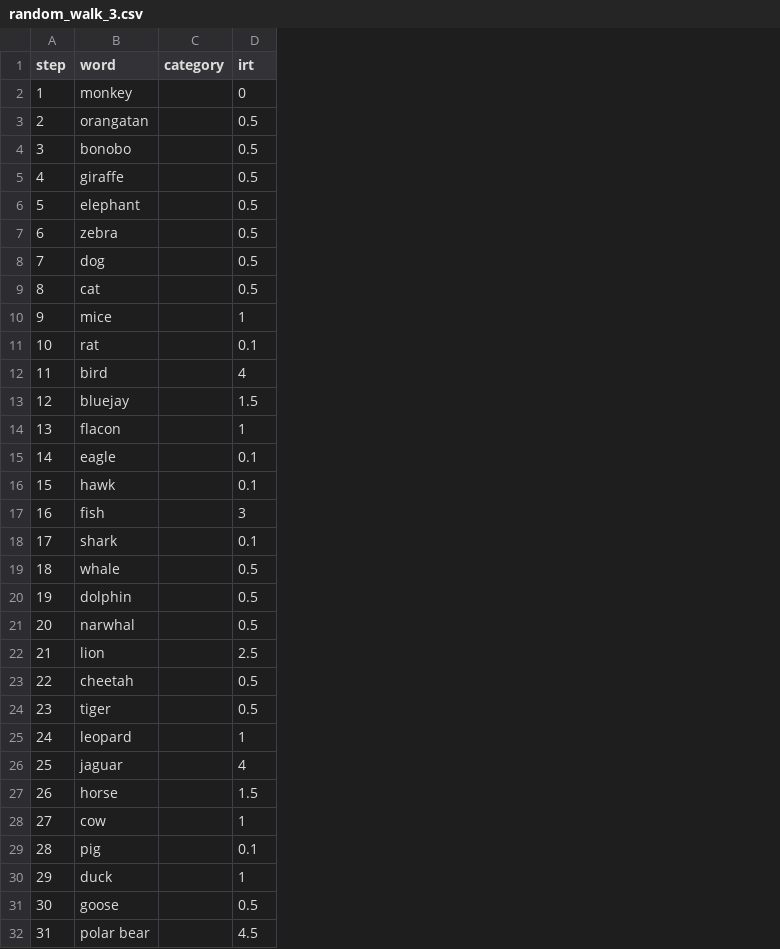
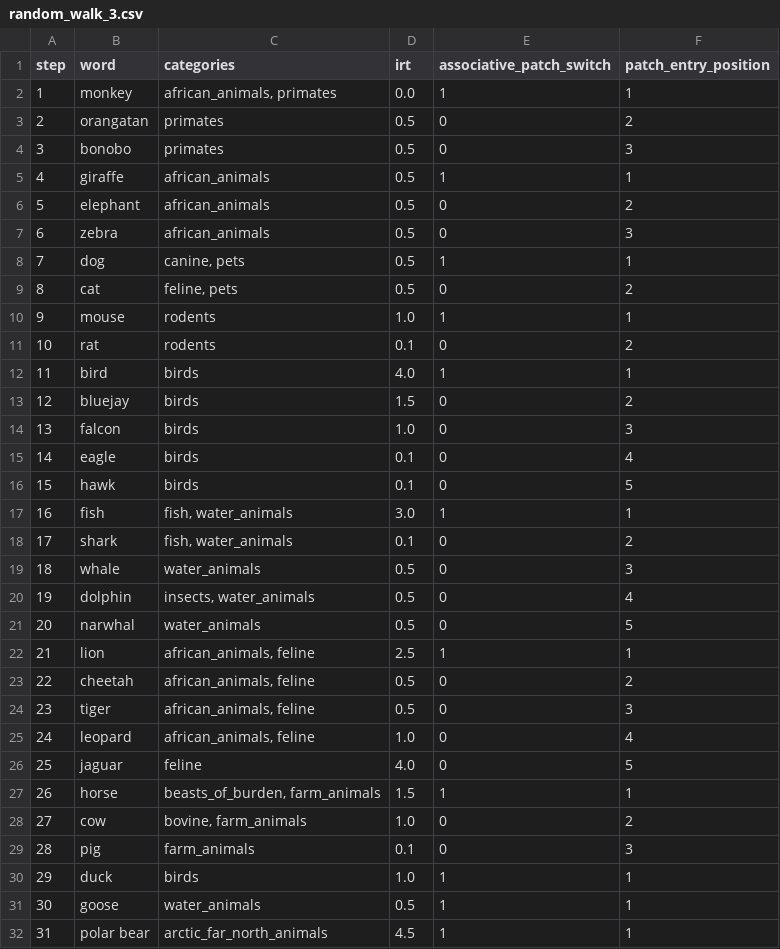
Before and after one commit to sun-wendy/semantic-search, a CSV file: results/random_walks_human/random_walk_3.csv, drawn as a sheet; only a part is shown; removed rows and columns are numbered as before the commit, all else as after; the diff covers the shown part only; the diff names each change by its address in the sheet, - before the commit and + after, or states it on an @@ line.

Commit message:
Finish preprocessing data

```diff
--- a/results/random_walks_human/random_walk_3.csv
+++ b/results/random_walks_human/random_walk_3.csv
-column C (category), empty
+column C (categories), rows 2-32: african_animals, primates | primates | primates | african_animals | african_animals | african_animals | canine, pets | feline, pets | rodents | rodents | birds | birds | birds | birds | birds | fish, water_animals | fish, water_animals | water_animals | insects, water_animals | water_animals | african_animals, feline | african_animals, feline | african_animals, feline | african_animals, feline | feline | beasts_of_burden, farm_animals | bovine, farm_animals | farm_animals | birds | water_animals | arctic_far_north_animals
+column E (associative_patch_switch), rows 2-32: 1 | 0 | 0 | 1 | 0 | 0 | 1 | 0 | 1 | 0 | 1 | 0 | 0 | 0 | 0 | 1 | 0 | 0 | 0 | 0 | 1 | 0 | 0 | 0 | 0 | 1 | 0 | 0 | 1 | 1 | 1
+column F (patch_entry_position), rows 2-32: 1 | 2 | 3 | 1 | 2 | 3 | 1 | 2 | 1 | 2 | 1 | 2 | 3 | 4 | 5 | 1 | 2 | 3 | 4 | 5 | 1 | 2 | 3 | 4 | 5 | 1 | 2 | 3 | 1 | 1 | 1
-D2 (irt): 0
+D2 (irt): 0.0
-B10 (word): mice
+B10 (word): mouse
-D10 (irt): 1
+D10 (irt): 1.0
-D12 (irt): 4
+D12 (irt): 4.0
-B14 (word): flacon
+B14 (word): falcon
-D14 (irt): 1
+D14 (irt): 1.0
-D17 (irt): 3
+D17 (irt): 3.0
-D25 (irt): 1
+D25 (irt): 1.0
-D26 (irt): 4
+D26 (irt): 4.0
-D28 (irt): 1
+D28 (irt): 1.0
-D30 (irt): 1
+D30 (irt): 1.0
```
Also changed, not shown: 14 edited cells elsewhere in this file, results/random_walks_human/random_walk_1.csv, results/random_walks_human/random_walk_2.csv, 4 other files.
